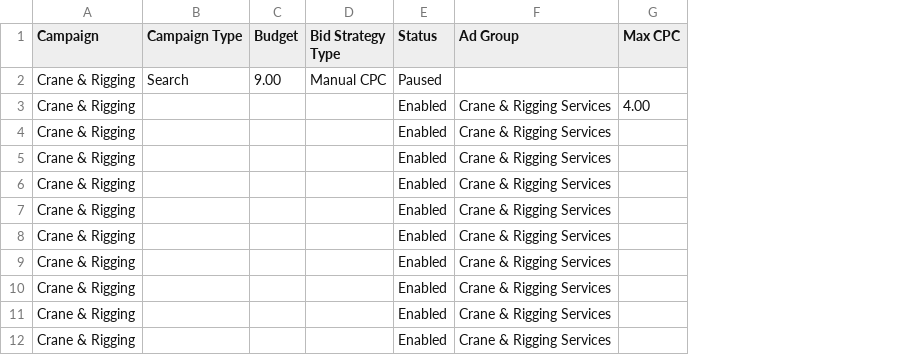
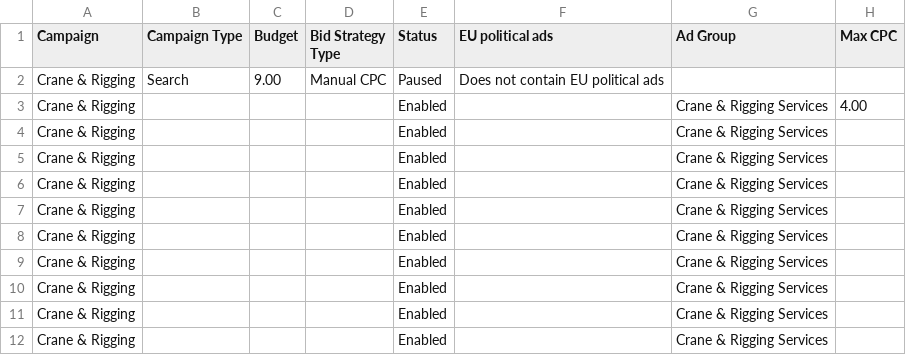
Before and after one commit to bdsdevs69/badass-logistics, a CSV file: ads/upload.csv, drawn as a sheet; only a part is shown; the diff names each change by its address in the sheet, - before the commit and + after, or states it on an @@ line.

```diff
--- a/ads/upload.csv
+++ b/ads/upload.csv
+column F (EU political ads), row 2: Does not contain EU political ads
```
Also changed, not shown: 1 other file.
